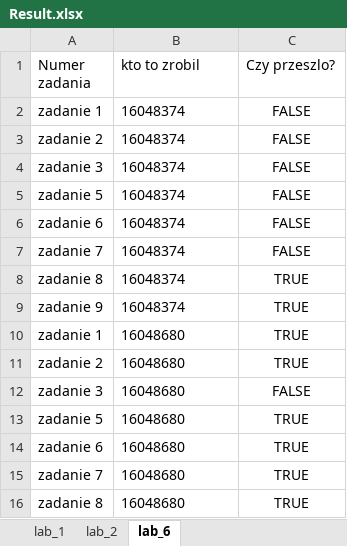
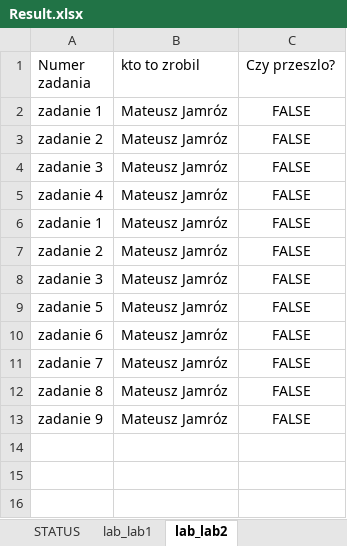
Before and after one commit to matjamr/automated-test-validator, an Excel workbook: Result.xlsx, sheet lab_lab2, drawn as a sheet; values as stored, in another font and other column widths than the file's, no borders; removed rows and columns are numbered as before the commit, all else as after; the diff names each change by its address in the sheet, - before the commit and + after, or states it on an @@ line.

```diff
--- a/Result.xlsx (sheet lab_lab2)
+++ b/Result.xlsx (sheet lab_lab2)
-sheet tab: lab_1
+sheet tab: STATUS
-sheet tab: lab_2
+sheet tab: lab_lab1
-sheet tab: lab_6
+sheet tab: lab_lab2
-B2:B4 (kto to zrobil): 16048374
+B2:B4 (kto to zrobil): Mateusz Jamróz
+row 5: zadanie 4 | Mateusz Jamróz | FALSE
+row 6: zadanie 1 | Mateusz Jamróz | FALSE
+row 7: zadanie 2 | Mateusz Jamróz | FALSE
+row 8: zadanie 3 | Mateusz Jamróz | FALSE
-B9:B13 (kto to zrobil): 16048374
+B9:B13 (kto to zrobil): Mateusz Jamróz
-C12:C13 (Czy przeszlo?): TRUE
+C12:C13 (Czy przeszlo?): FALSE
-row 10: zadanie 1 | 16048680 | TRUE
-row 11: zadanie 2 | 16048680 | TRUE
-row 12: zadanie 3 | 16048680 | FALSE
-row 13: zadanie 5 | 16048680 | TRUE
-row 14: zadanie 6 | 16048680 | TRUE
-row 15: zadanie 7 | 16048680 | TRUE
-row 16: zadanie 8 | 16048680 | TRUE
```
Also changed, not shown: sheet STATUS, sheet lab_lab1, 6 other files.
